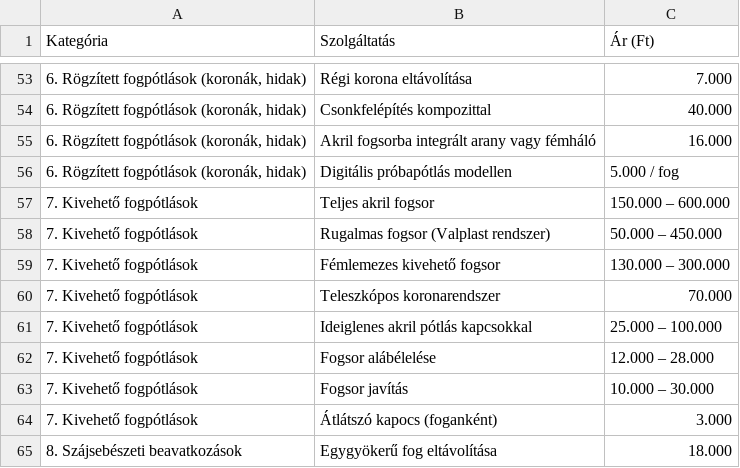
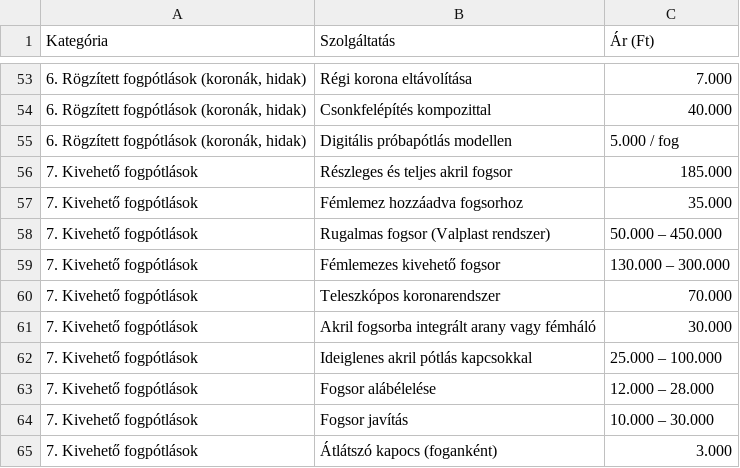
Before and after one commit to thedentalist/thedentalist, a CSV file: assets/pricelist_hu.csv, drawn as a sheet; only a part is shown, gaps mark what is left out; the shorter side is filled out with more unchanged rows.

```diff
--- a/assets/pricelist_hu.csv
+++ b/assets/pricelist_hu.csv
@@ -54,5 +54,5 @@ Kategória;Szolgáltatás;Ár (Ft)
 6. Rögzített fogpótlások (koronák, hidak);Csonkfelépítés kompozittal;40.000
-6. Rögzített fogpótlások (koronák, hidak);Akril fogsorba integrált arany vagy fémháló;16.000
 6. Rögzített fogpótlások (koronák, hidak);Digitális próbapótlás modellen;5.000 / fog
-7. Kivehető fogpótlások;Teljes akril fogsor;150.000 – 600.000
+7. Kivehető fogpótlások;Részleges és teljes akril fogsor;185.000
+7. Kivehető fogpótlások;Fémlemez hozzáadva fogsorhoz;35.000
 7. Kivehető fogpótlások;Rugalmas fogsor (Valplast rendszer);50.000 – 450.000
@@ -60,2 +60,3 @@ Kategória;Szolgáltatás;Ár (Ft)
 7. Kivehető fogpótlások;Teleszkópos koronarendszer;70.000
+7. Kivehető fogpótlások;Akril fogsorba integrált arany vagy fémháló;30.000
 7. Kivehető fogpótlások;Ideiglenes akril pótlás kapcsokkal;25.000 – 100.000
```
Also changed, not shown: assets/pricelist_en.csv.
